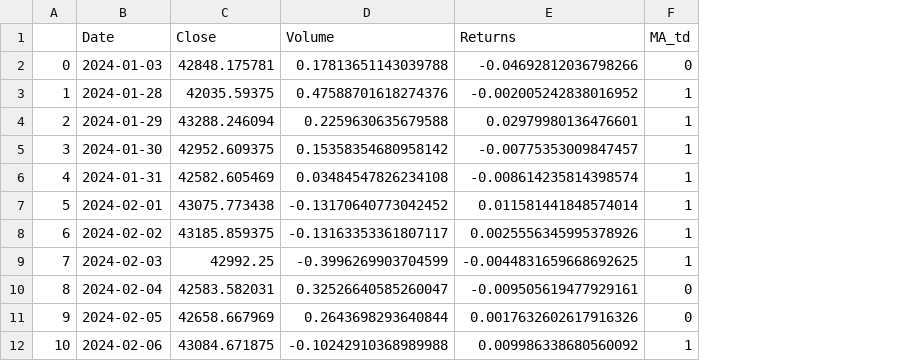
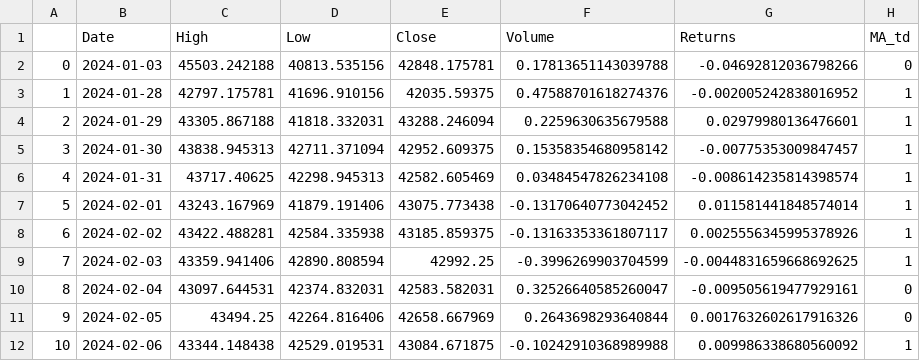
Before and after one commit to NumericCamel/Master-Thesis, a CSV file: data/processed/camel_v3_btc.csv, drawn as a sheet; only a part is shown; the diff names each change by its address in the sheet, - before the commit and + after, or states it on an @@ line.

```diff
--- a/data/processed/camel_v3_btc.csv
+++ b/data/processed/camel_v3_btc.csv
+column C (High), rows 2-12: 45503.242188 | 42797.175781 | 43305.867188 | 43838.945313 | 43717.40625 | 43243.167969 | 43422.488281 | 43359.941406 | 43097.644531 | 43494.25 | 43344.148438
+column D (Low), rows 2-12: 40813.535156 | 41696.910156 | 41818.332031 | 42711.371094 | 42298.945313 | 41879.191406 | 42584.335938 | 42890.808594 | 42374.832031 | 42264.816406 | 42529.019531
```
Also changed, not shown: data/processed/camel_v3_eth.csv, data/processed/camel_v3_sol.csv, 3 other files.
